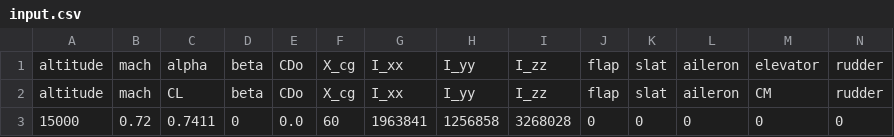
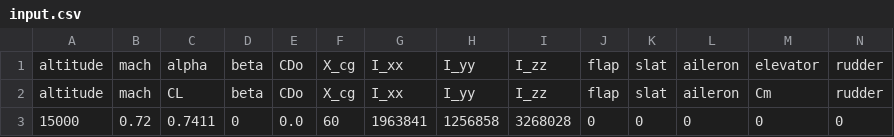
Before and after one commit to theDanishCG/AVL_RunFileMaker, a CSV file: src/input.csv, drawn as a sheet.

```diff
--- a/src/input.csv
+++ b/src/input.csv
@@ -1,3 +1,3 @@
 altitude,mach,alpha,beta,CDo,X_cg,I_xx,I_yy,I_zz,flap,slat,aileron,elevator,rudder
-altitude,mach,CL,beta,CDo,X_cg,I_xx,I_yy,I_zz,flap,slat,aileron,CM,rudder
+altitude,mach,CL,beta,CDo,X_cg,I_xx,I_yy,I_zz,flap,slat,aileron,Cm,rudder
 15000,0.72,0.7411,0,0.0,60,1963841,1256858,3268028,0,0,0,0,0
```
Also changed, not shown: 1 other file.
